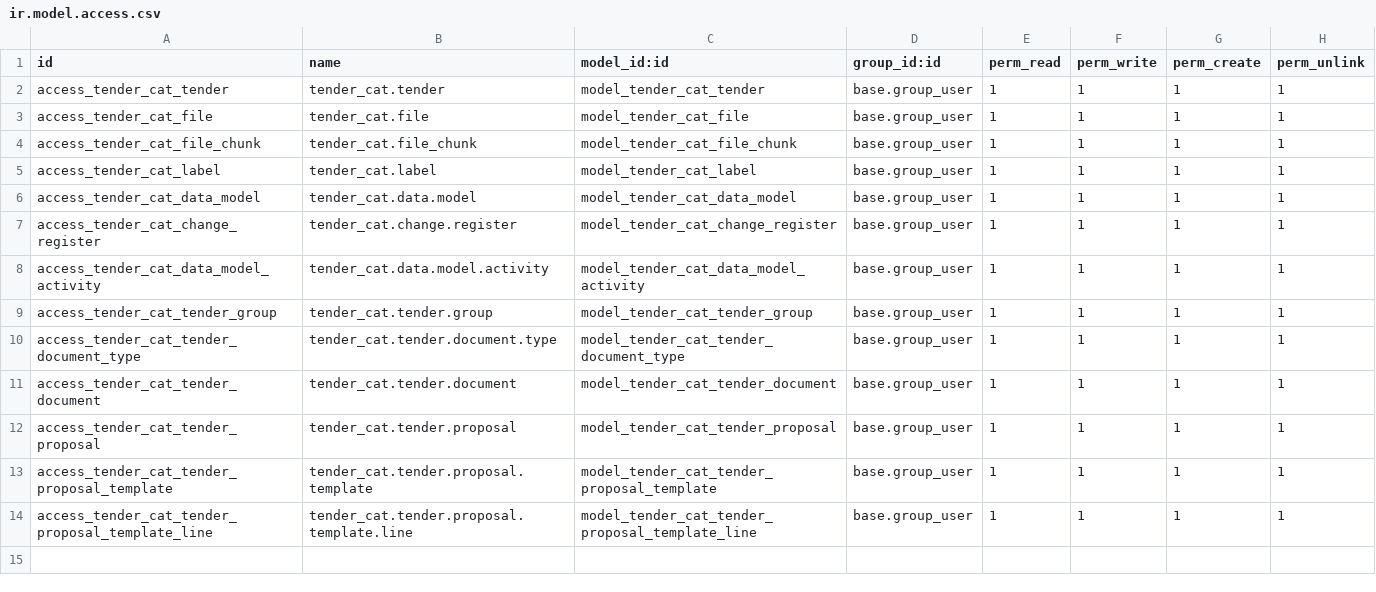
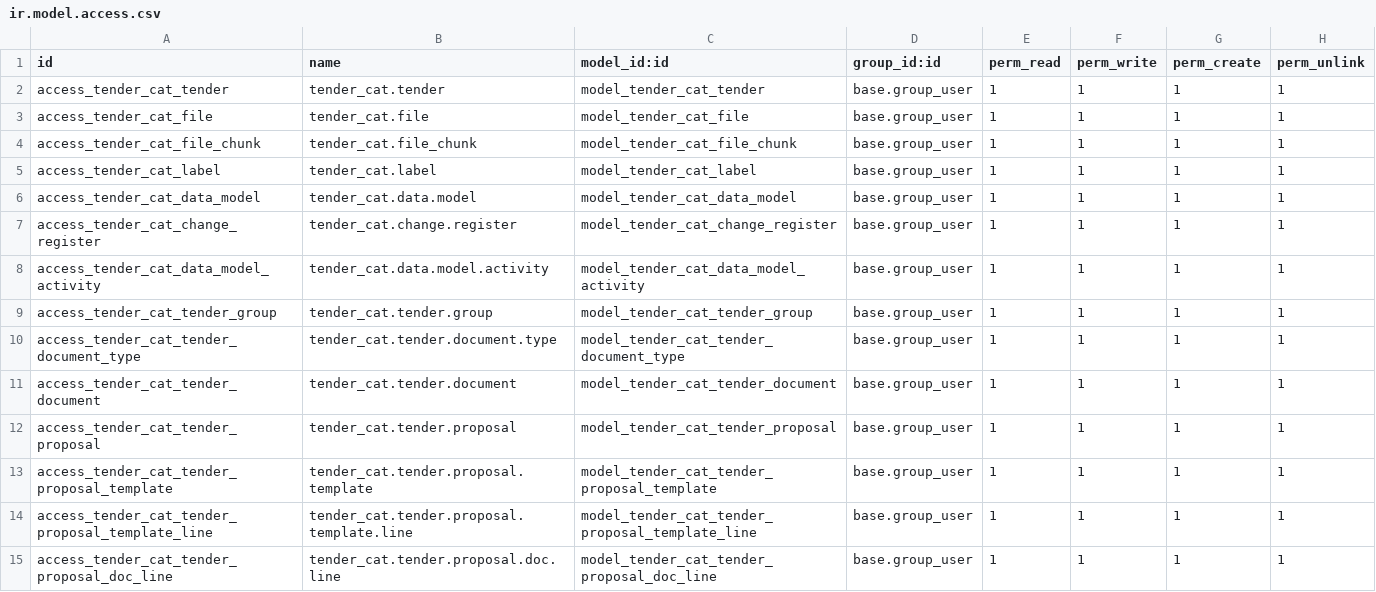
Before and after one commit to osipenks/tendercat, a CSV file: security/ir.model.access.csv, drawn as a sheet.

Commit message:
Tender proposal's form, section and note lines in forms

```diff
--- a/security/ir.model.access.csv
+++ b/security/ir.model.access.csv
@@ -14 +14,2 @@ access_tender_cat_tender_proposal_template,tender_cat.tender.proposal.template,m
 access_tender_cat_tender_proposal_template_line,tender_cat.tender.proposal.template.line,model_tender_cat_tender_proposal_template_line,base.group_user,1,1,1,1
+access_tender_cat_tender_proposal_doc_line,tender_cat.tender.proposal.doc.line,model_tender_cat_tender_proposal_doc_line,base.group_user,1,1,1,1
```
Also changed, not shown: 13 other files.
